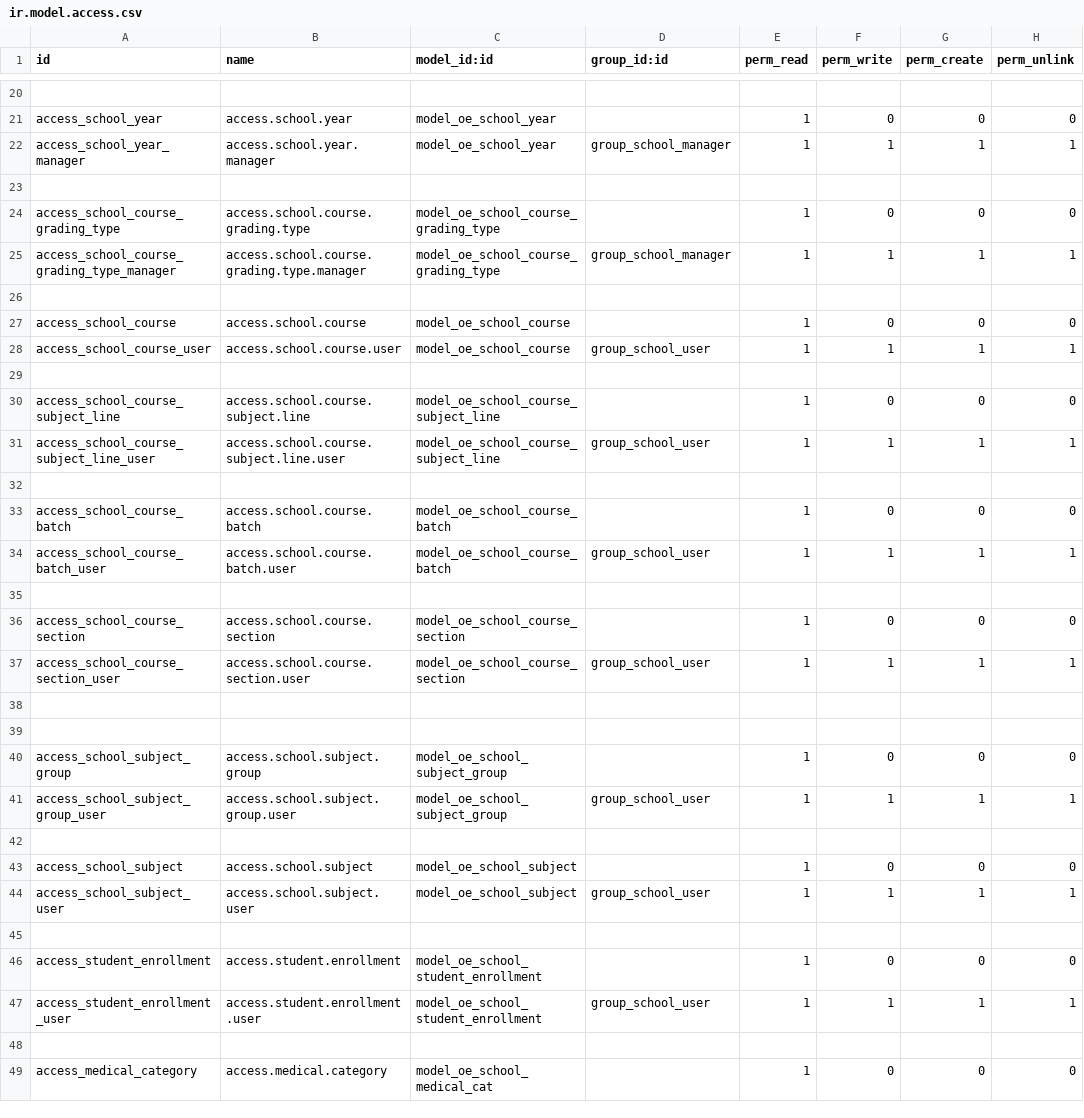
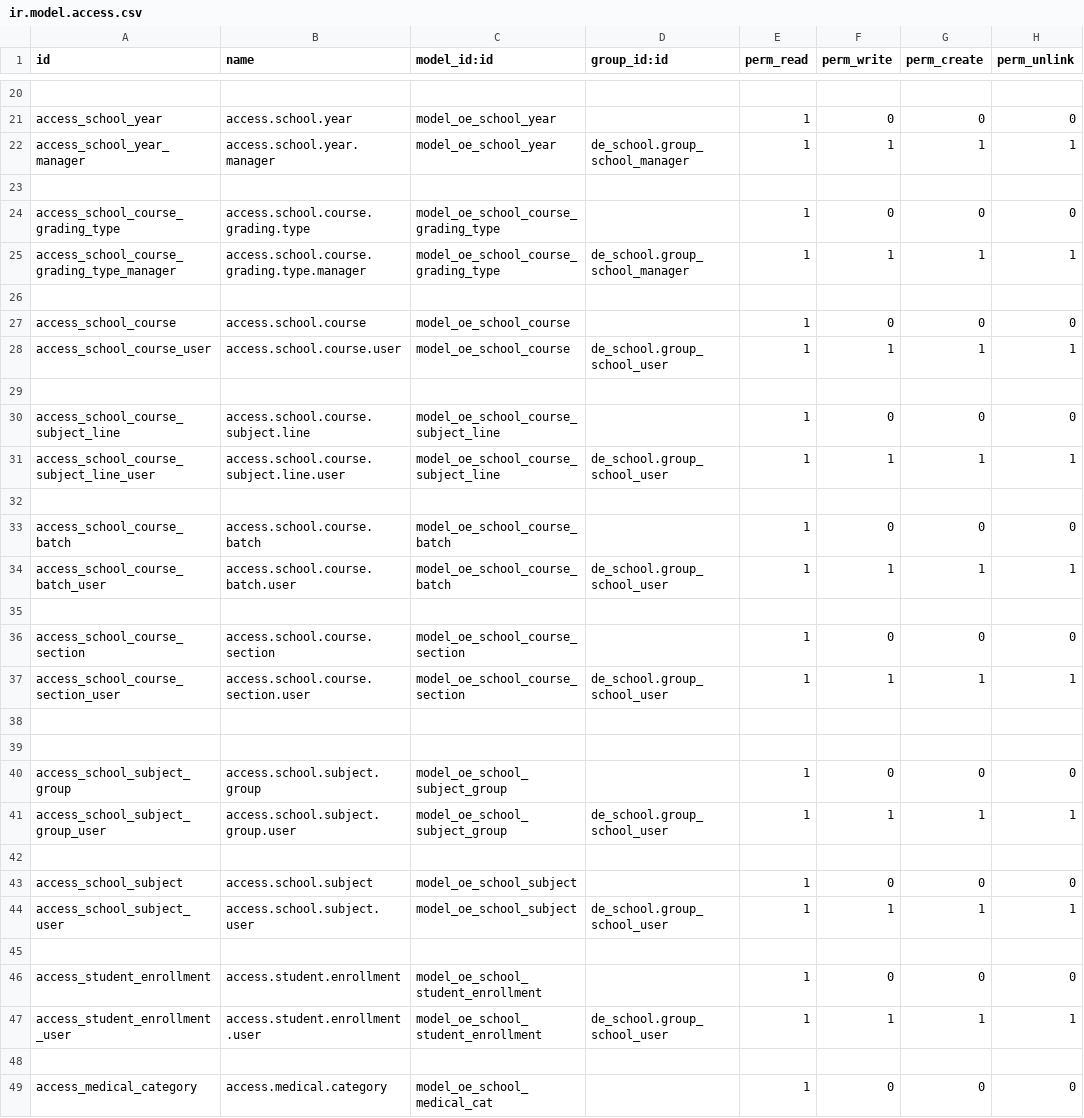
Before and after one commit to titocarlos080/modulo_colV2, a CSV file: security/ir.model.access.csv, drawn as a sheet; only a part is shown, gaps mark what is left out; the diff covers the shown part only; the diff names each change by its address in the sheet, - before the commit and + after, or states it on an @@ line.

```diff
--- a/security/ir.model.access.csv
+++ b/security/ir.model.access.csv
-D22 (group_id:id): group_school_manager
+D22 (group_id:id): de_school.group_school_manager
-D25 (group_id:id): group_school_manager
+D25 (group_id:id): de_school.group_school_manager
-D28 (group_id:id): group_school_user
+D28 (group_id:id): de_school.group_school_user
-D31 (group_id:id): group_school_user
+D31 (group_id:id): de_school.group_school_user
-D34 (group_id:id): group_school_user
+D34 (group_id:id): de_school.group_school_user
-D37 (group_id:id): group_school_user
+D37 (group_id:id): de_school.group_school_user
-D41 (group_id:id): group_school_user
+D41 (group_id:id): de_school.group_school_user
-D44 (group_id:id): group_school_user
+D44 (group_id:id): de_school.group_school_user
-D47 (group_id:id): group_school_user
+D47 (group_id:id): de_school.group_school_user
```
Also changed, not shown: 13 edited cells elsewhere in this file.
